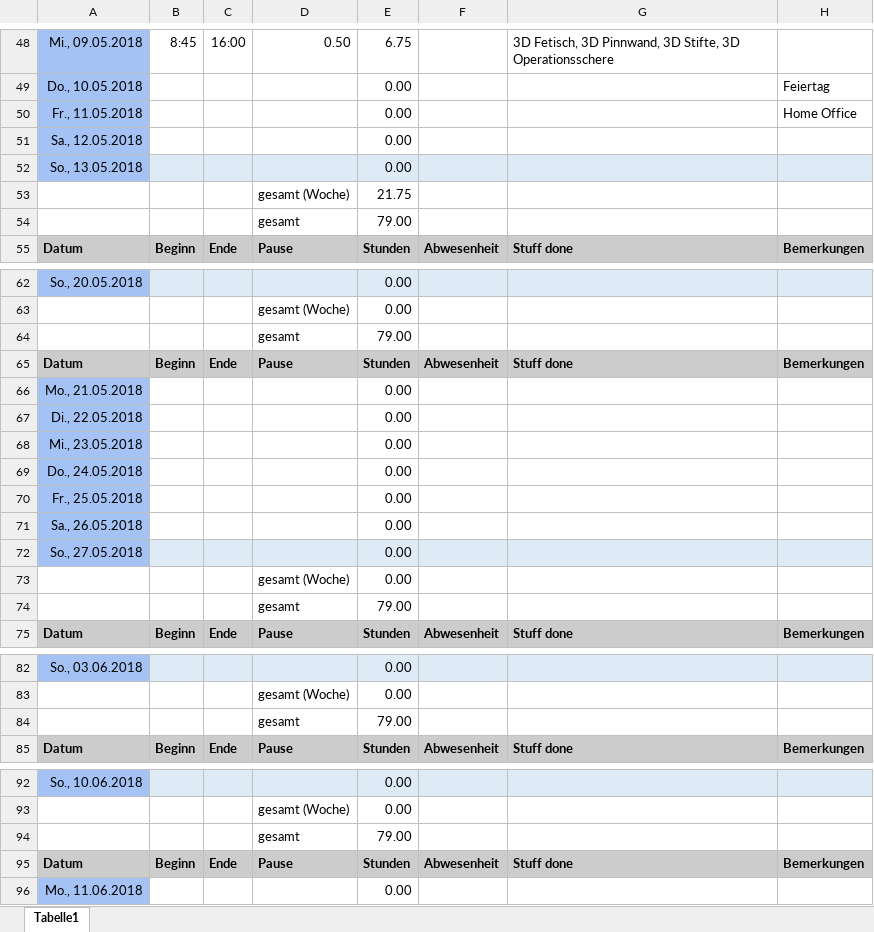
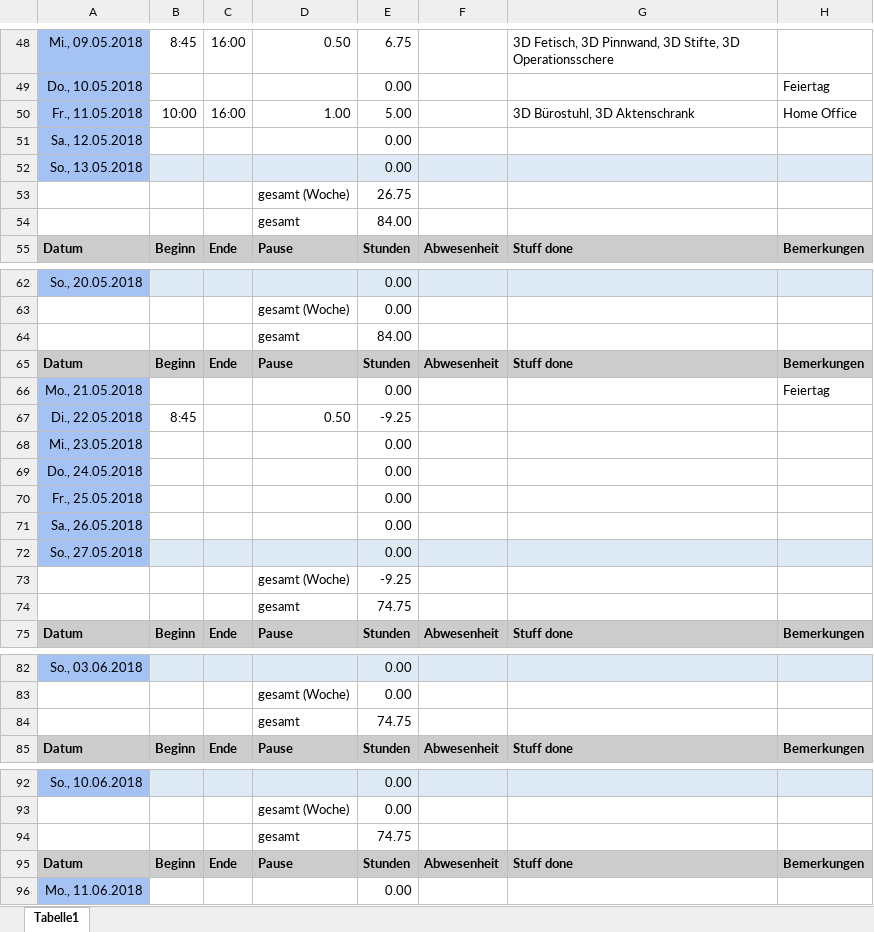
Before and after one commit to ArtjomProGrammer/Voodoo, an Excel workbook: _WIP/Michelle/Michelle-Zeiterfassung.xlsx, sheet Tabelle1, drawn as a sheet; only a part is shown, gaps mark what is left out; values as stored, in another font and other column widths than the file's, no borders; removed rows and columns are numbered as before the commit, all else as after; the diff covers the shown part only; the diff names each change by its address in the sheet, - before the commit and + after, or states it on an @@ line.

Commit message:
Zeiterfassung, Assets

```diff
--- a/_WIP/Michelle/Michelle-Zeiterfassung.xlsx (sheet Tabelle1)
+++ b/_WIP/Michelle/Michelle-Zeiterfassung.xlsx (sheet Tabelle1)
-row 50: Fr., 11.05.2018 |  |  |  | 0.00 |  |  | Home Office
+row 50: Fr., 11.05.2018 | 10:00 | 16:00 | 1.00 | 5.00 |  | 3D Bürostuhl, 3D Aktenschrank | Home Office
-E53: 21.75
+E53: 26.75
-E54: 79.00
+E54: 84.00
-E64: 79.00
+E64: 84.00
-H66: (empty)
+H66: Feiertag
-row 67: Di., 22.05.2018 |  |  |  | 0.00
+row 67: Di., 22.05.2018 | 8:45 |  | 0.50 | -9.25
-E73: 0.00
+E73: -9.25
-E74: 79.00
+E74: 74.75
-E84: 79.00
+E84: 74.75
-E94: 79.00
+E94: 74.75
```
Also changed, not shown: 9 edited cells elsewhere in this sheet, 6 other files.
